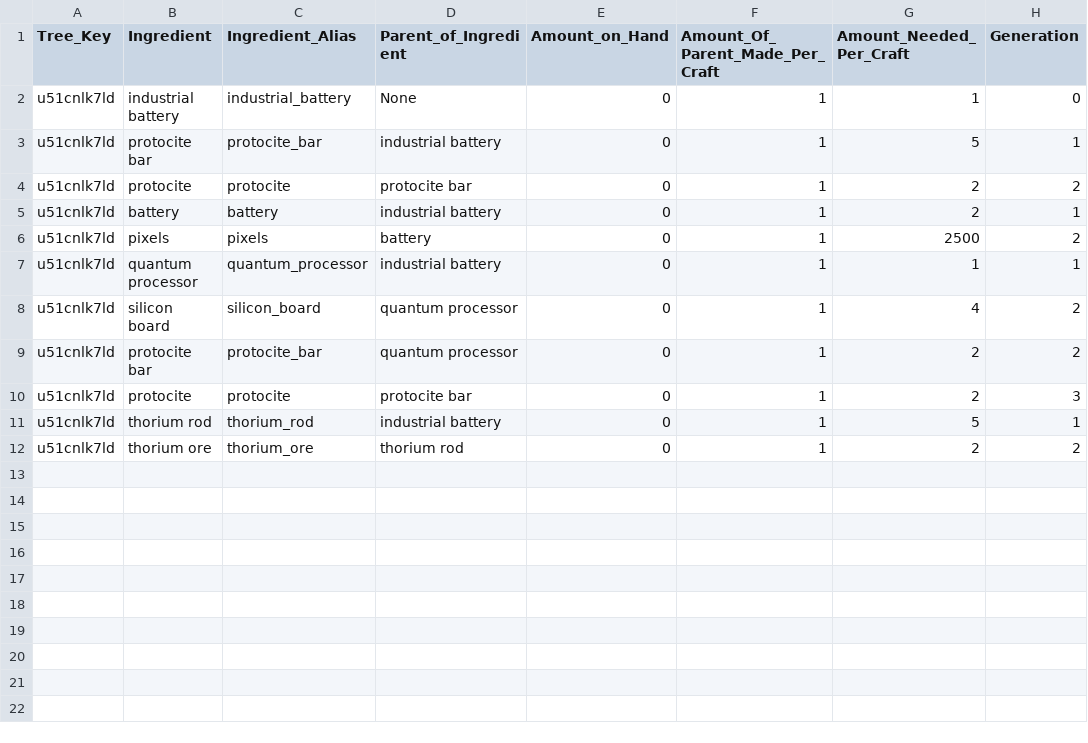
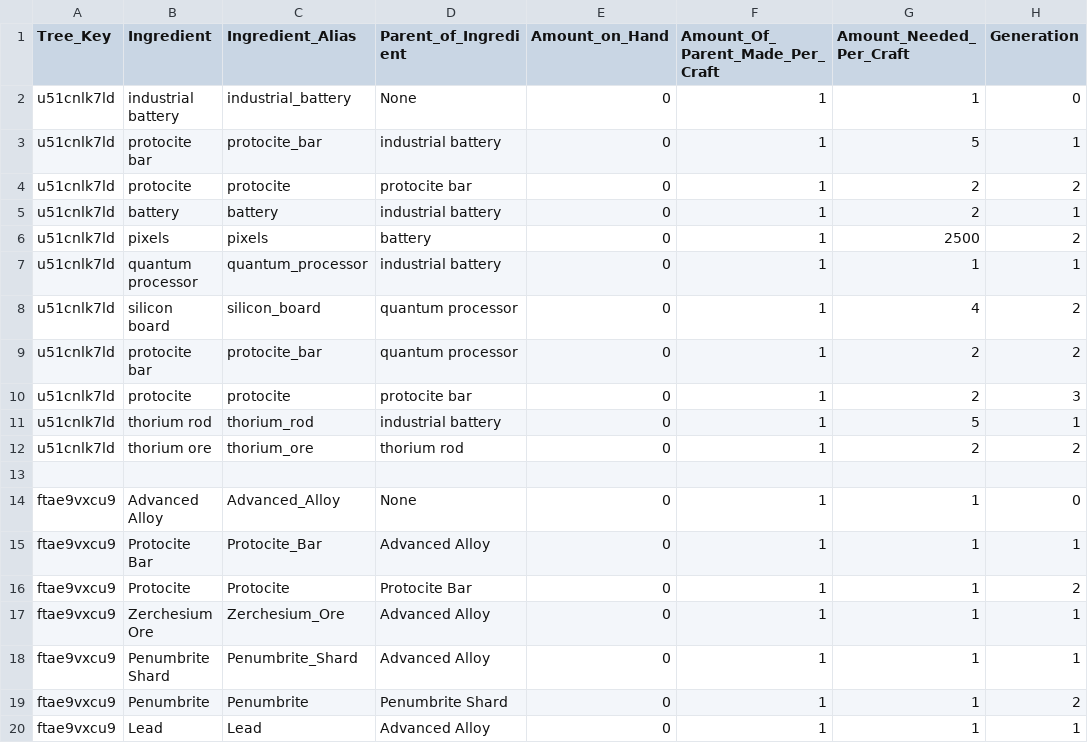
Before and after one commit to AzureVauban/Process-Map--Python-v2.0-, a CSV file: ingredient_trees.csv, drawn as a sheet; the diff names each change by its address in the sheet, - before the commit and + after, or states it on an @@ line.

```diff
--- a/ingredient_trees.csv
+++ b/ingredient_trees.csv
+row 13: (empty)
+row 14: ftae9vxcu9 | Advanced Alloy | Advanced_Alloy | None | 0 | 1 | 1 | 0
+row 15: ftae9vxcu9 | Protocite Bar | Protocite_Bar | Advanced Alloy | 0 | 1 | 1 | 1
+row 16: ftae9vxcu9 | Protocite | Protocite | Protocite Bar | 0 | 1 | 1 | 2
+row 17: ftae9vxcu9 | Zerchesium Ore | Zerchesium_Ore | Advanced Alloy | 0 | 1 | 1 | 1
+row 18: ftae9vxcu9 | Penumbrite Shard | Penumbrite_Shard | Advanced Alloy | 0 | 1 | 1 | 1
+row 19: ftae9vxcu9 | Penumbrite | Penumbrite | Penumbrite Shard | 0 | 1 | 1 | 2
+row 20: ftae9vxcu9 | Lead | Lead | Advanced Alloy | 0 | 1 | 1 | 1
```
Also changed, not shown: 1 other file.
